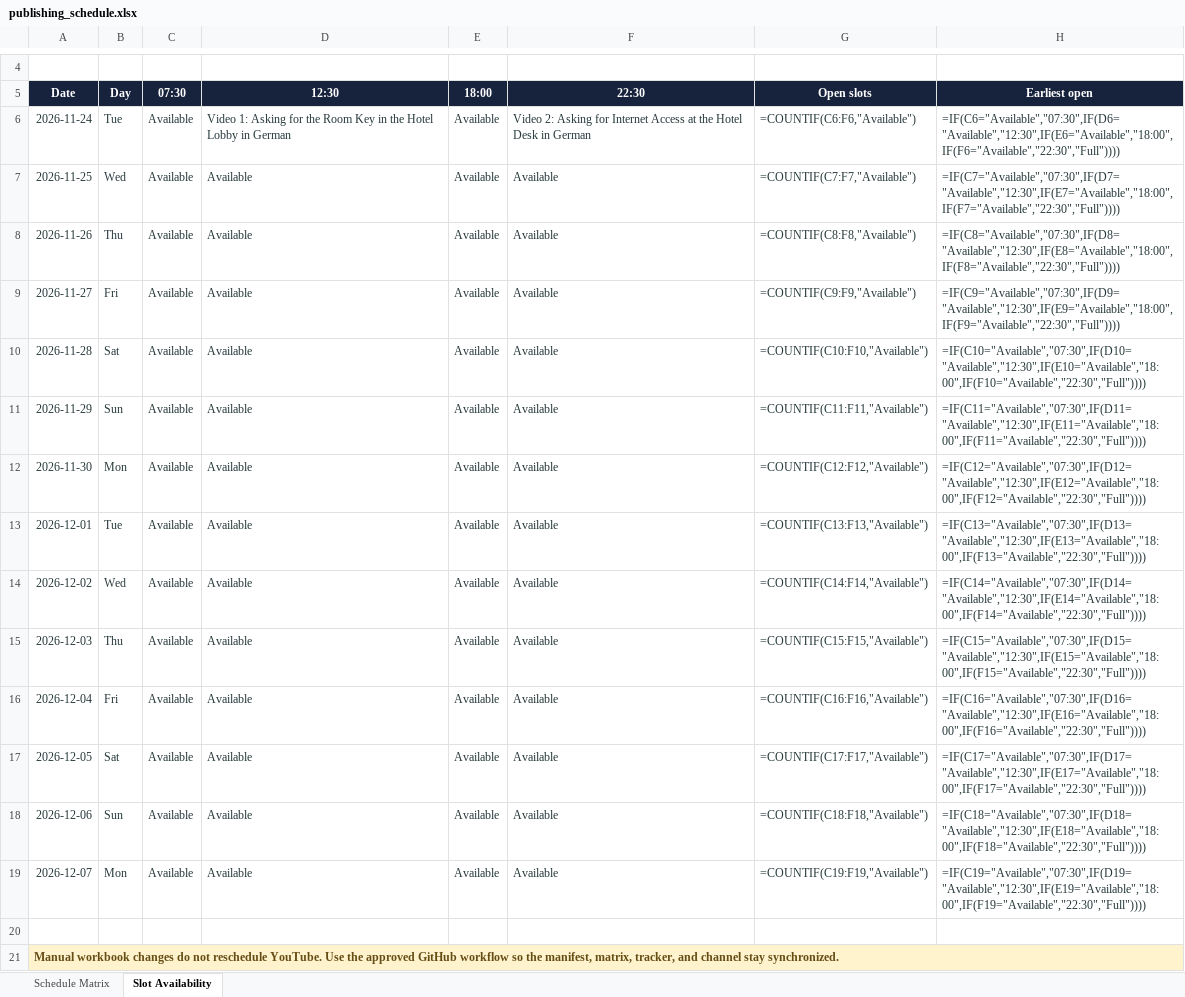
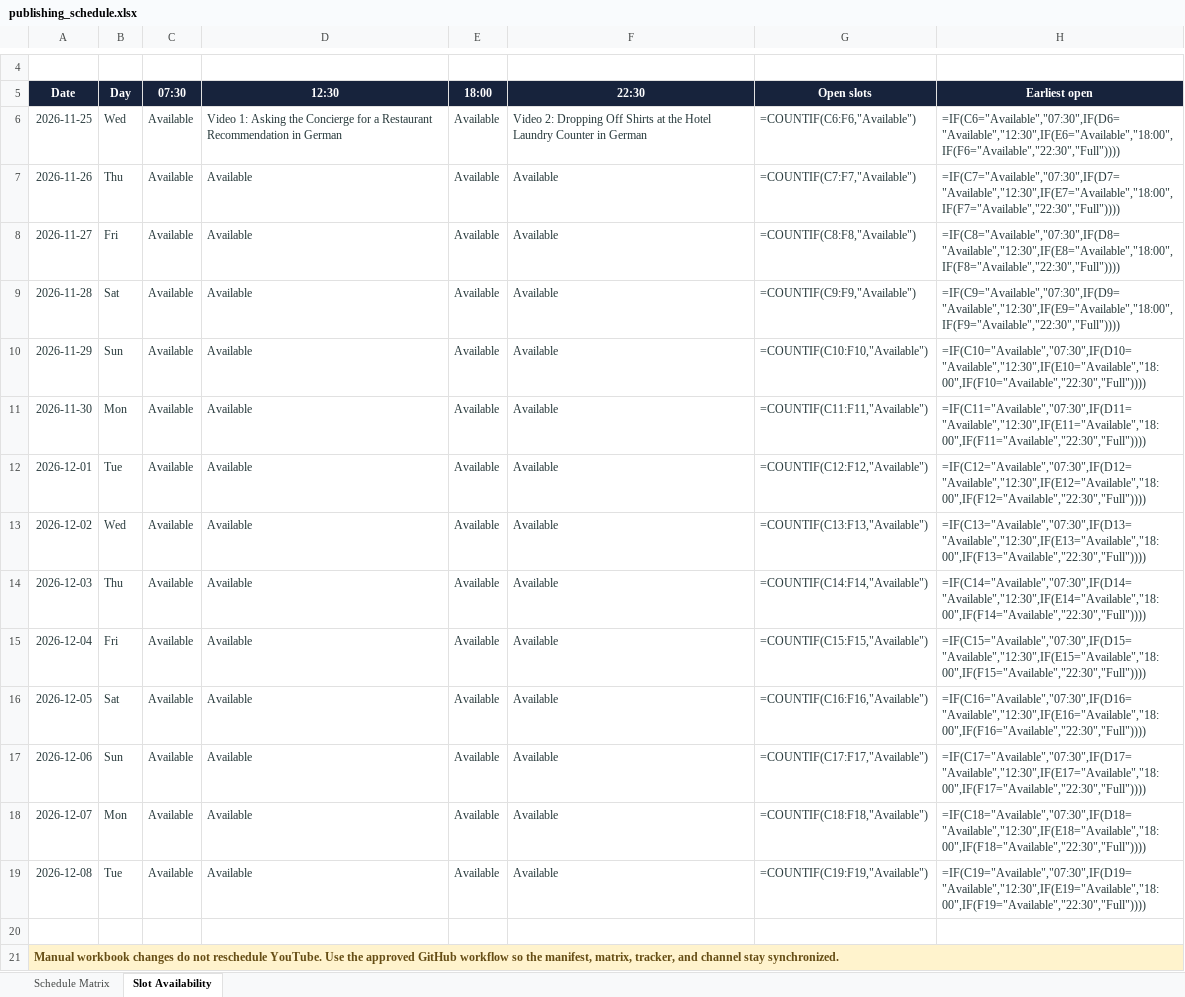
Before and after one commit to Indusvalley7/talkivana-automation, an Excel workbook: tracker/publishing_schedule.xlsx, sheet Slot Availability, drawn as a sheet; only a part is shown, gaps mark what is left out; values as stored, in another font and other column widths than the file's, no borders; formulas without a stored value are shown as written; conditional formats not drawn; removed rows and columns are numbered as before the commit, all else as after; the diff names each change by its address in the sheet, - before the commit and + after, or states it on an @@ line.

```diff
--- a/tracker/publishing_schedule.xlsx (sheet Slot Availability)
+++ b/tracker/publishing_schedule.xlsx (sheet Slot Availability)
-row 6: 2026-11-24 | Tue | Available | Video 1: Asking for the Room Key in the Hotel Lobby in German | Available | Video 2: Asking for Internet Access at the Hotel Desk in German | =COUNTIF(C6:F6,"Available") | =IF(C6="Available","07:30",IF(D6="Available","12:30",IF(E6="Available","18:00",IF(F6="Available","22:30","Full"))))
-D6 (12:30): Available
+D6 (12:30): Video 1: Asking the Concierge for a Restaurant Recommendation in German
-F6 (22:30): Available
+F6 (22:30): Video 2: Dropping Off Shirts at the Hotel Laundry Counter in German
-G6 (Open slots): =COUNTIF(C7:F7,"Available")
+G6 (Open slots): =COUNTIF(C6:F6,"Available")
-H6 (Earliest open): =IF(C7="Available","07:30",IF(D7="Available","12:30",IF(E7="Available","18:00",IF(F7="Available","22:30","Full"))))
+H6 (Earliest open): =IF(C6="Available","07:30",IF(D6="Available","12:30",IF(E6="Available","18:00",IF(F6="Available","22:30","Full"))))
-G7 (Open slots): =COUNTIF(C8:F8,"Available")
+G7 (Open slots): =COUNTIF(C7:F7,"Available")
-H7 (Earliest open): =IF(C8="Available","07:30",IF(D8="Available","12:30",IF(E8="Available","18:00",IF(F8="Available","22:30","Full"))))
+H7 (Earliest open): =IF(C7="Available","07:30",IF(D7="Available","12:30",IF(E7="Available","18:00",IF(F7="Available","22:30","Full"))))
-G8 (Open slots): =COUNTIF(C9:F9,"Available")
+G8 (Open slots): =COUNTIF(C8:F8,"Available")
-H8 (Earliest open): =IF(C9="Available","07:30",IF(D9="Available","12:30",IF(E9="Available","18:00",IF(F9="Available","22:30","Full"))))
+H8 (Earliest open): =IF(C8="Available","07:30",IF(D8="Available","12:30",IF(E8="Available","18:00",IF(F8="Available","22:30","Full"))))
-G9 (Open slots): =COUNTIF(C10:F10,"Available")
+G9 (Open slots): =COUNTIF(C9:F9,"Available")
-H9 (Earliest open): =IF(C10="Available","07:30",IF(D10="Available","12:30",IF(E10="Available","18:00",IF(F10="Available","22:30","Full"))))
+H9 (Earliest open): =IF(C9="Available","07:30",IF(D9="Available","12:30",IF(E9="Available","18:00",IF(F9="Available","22:30","Full"))))
-G10 (Open slots): =COUNTIF(C11:F11,"Available")
+G10 (Open slots): =COUNTIF(C10:F10,"Available")
-H10 (Earliest open): =IF(C11="Available","07:30",IF(D11="Available","12:30",IF(E11="Available","18:00",IF(F11="Available","22:30","Full"))))
+H10 (Earliest open): =IF(C10="Available","07:30",IF(D10="Available","12:30",IF(E10="Available","18:00",IF(F10="Available","22:30","Full"))))
-G11 (Open slots): =COUNTIF(C12:F12,"Available")
+G11 (Open slots): =COUNTIF(C11:F11,"Available")
-H11 (Earliest open): =IF(C12="Available","07:30",IF(D12="Available","12:30",IF(E12="Available","18:00",IF(F12="Available","22:30","Full"))))
+H11 (Earliest open): =IF(C11="Available","07:30",IF(D11="Available","12:30",IF(E11="Available","18:00",IF(F11="Available","22:30","Full"))))
-G12 (Open slots): =COUNTIF(C13:F13,"Available")
+G12 (Open slots): =COUNTIF(C12:F12,"Available")
-H12 (Earliest open): =IF(C13="Available","07:30",IF(D13="Available","12:30",IF(E13="Available","18:00",IF(F13="Available","22:30","Full"))))
+H12 (Earliest open): =IF(C12="Available","07:30",IF(D12="Available","12:30",IF(E12="Available","18:00",IF(F12="Available","22:30","Full"))))
-G13 (Open slots): =COUNTIF(C14:F14,"Available")
+G13 (Open slots): =COUNTIF(C13:F13,"Available")
-H13 (Earliest open): =IF(C14="Available","07:30",IF(D14="Available","12:30",IF(E14="Available","18:00",IF(F14="Available","22:30","Full"))))
+H13 (Earliest open): =IF(C13="Available","07:30",IF(D13="Available","12:30",IF(E13="Available","18:00",IF(F13="Available","22:30","Full"))))
-G14 (Open slots): =COUNTIF(C15:F15,"Available")
+G14 (Open slots): =COUNTIF(C14:F14,"Available")
-H14 (Earliest open): =IF(C15="Available","07:30",IF(D15="Available","12:30",IF(E15="Available","18:00",IF(F15="Available","22:30","Full"))))
+H14 (Earliest open): =IF(C14="Available","07:30",IF(D14="Available","12:30",IF(E14="Available","18:00",IF(F14="Available","22:30","Full"))))
-G15 (Open slots): =COUNTIF(C16:F16,"Available")
+G15 (Open slots): =COUNTIF(C15:F15,"Available")
-H15 (Earliest open): =IF(C16="Available","07:30",IF(D16="Available","12:30",IF(E16="Available","18:00",IF(F16="Available","22:30","Full"))))
+H15 (Earliest open): =IF(C15="Available","07:30",IF(D15="Available","12:30",IF(E15="Available","18:00",IF(F15="Available","22:30","Full"))))
-G16 (Open slots): =COUNTIF(C17:F17,"Available")
+G16 (Open slots): =COUNTIF(C16:F16,"Available")
-H16 (Earliest open): =IF(C17="Available","07:30",IF(D17="Available","12:30",IF(E17="Available","18:00",IF(F17="Available","22:30","Full"))))
+H16 (Earliest open): =IF(C16="Available","07:30",IF(D16="Available","12:30",IF(E16="Available","18:00",IF(F16="Available","22:30","Full"))))
-G17 (Open slots): =COUNTIF(C18:F18,"Available")
+G17 (Open slots): =COUNTIF(C17:F17,"Available")
-H17 (Earliest open): =IF(C18="Available","07:30",IF(D18="Available","12:30",IF(E18="Available","18:00",IF(F18="Available","22:30","Full"))))
+H17 (Earliest open): =IF(C17="Available","07:30",IF(D17="Available","12:30",IF(E17="Available","18:00",IF(F17="Available","22:30","Full"))))
-G18 (Open slots): =COUNTIF(C19:F19,"Available")
+G18 (Open slots): =COUNTIF(C18:F18,"Available")
-H18 (Earliest open): =IF(C19="Available","07:30",IF(D19="Available","12:30",IF(E19="Available","18:00",IF(F19="Available","22:30","Full"))))
+H18 (Earliest open): =IF(C18="Available","07:30",IF(D18="Available","12:30",IF(E18="Available","18:00",IF(F18="Available","22:30","Full"))))
+row 19: 2026-12-08 | Tue | Available | Available | Available | Available | =COUNTIF(C19:F19,"Available") | =IF(C19="Available","07:30",IF(D19="Available","12:30",IF(E19="Available","18:00",IF(F19="Available","22:30","Full"))))
```
Also changed, not shown: sheet Schedule Matrix.
